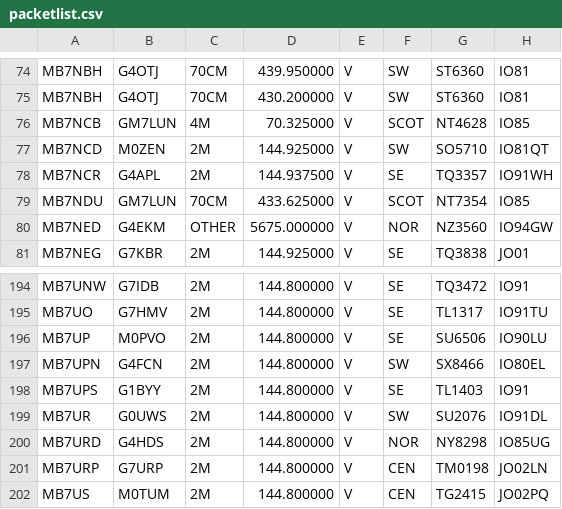
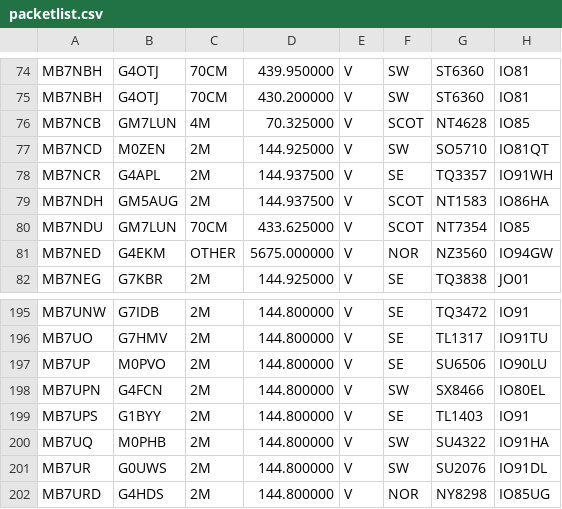
Before and after one commit to doismellburning/etcc-csv-scrape, a CSV file: packetlist.csv, drawn as a sheet; only a part is shown, gaps mark what is left out; the shorter side is filled out with more unchanged rows; the diff names each change by its address in the sheet, - before the commit and + after, or states it on an @@ line.

```diff
--- a/packetlist.csv
+++ b/packetlist.csv
+row 79: MB7NDH | GM5AUG | 2M | 144.937500 | V | SCOT | NT1583 | IO86HA
+row 200: MB7UQ | M0PHB | 2M | 144.800000 | V | SW | SU4322 | IO91HA
```
Also changed, not shown: 1 other file.
